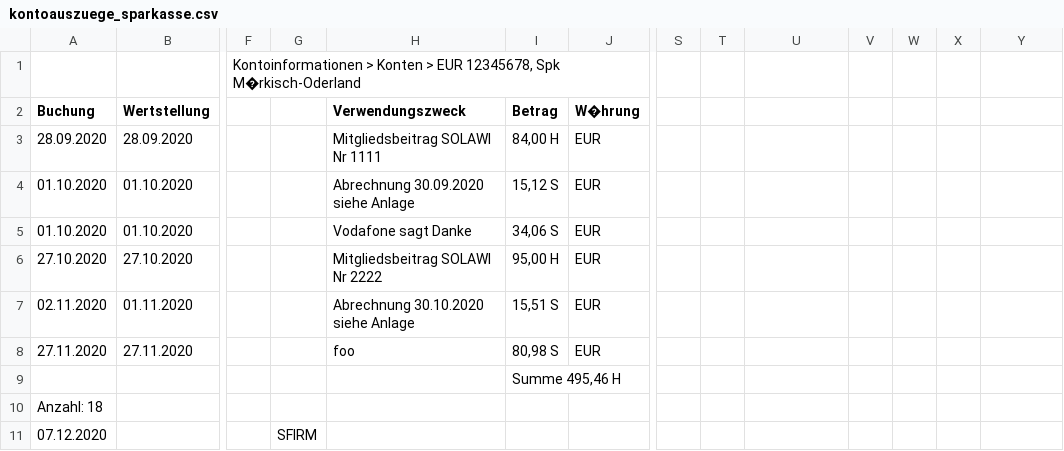
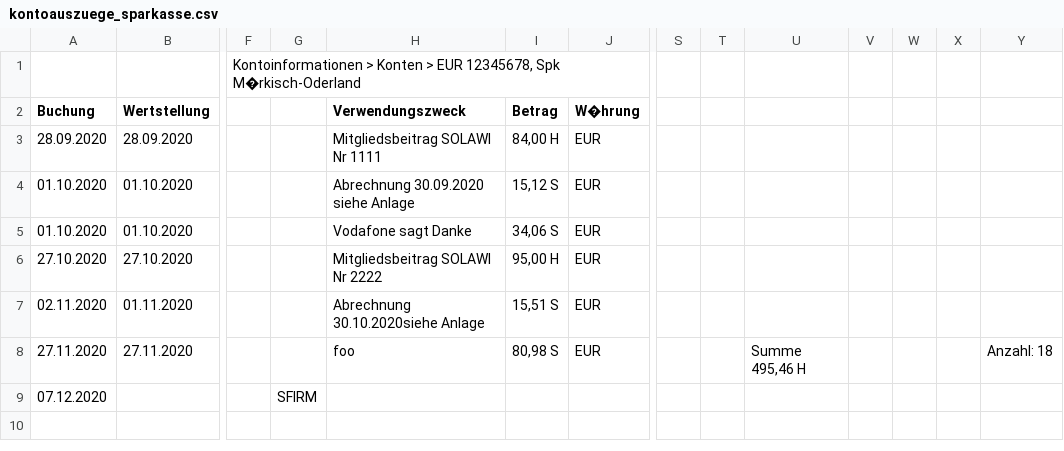
Before and after one commit to SoLaDi/soladi, a CSV file: resources/kontoauszuege_sparkasse.csv, drawn as a sheet; only a part is shown, gaps mark what is left out; rows hold the shown columns only; ↵ is a line break in a cell; the diff names each change by its address in the sheet, - before the commit and + after, or states it on an @@ line.

```diff
--- a/resources/kontoauszuege_sparkasse.csv
+++ b/resources/kontoauszuege_sparkasse.csv
-H4 (Verwendungszweck): Abrechnung 30.09.2020 ↵ siehe Anlage
+H4 (Verwendungszweck): Abrechnung 30.09.2020 siehe Anlage
-H7 (Verwendungszweck): Abrechnung 30.10.2020 ↵ siehe Anlage
+H7 (Verwendungszweck): Abrechnung 30.10.2020siehe Anlage
-U8: (empty)
+U8: Summe 495,46 H
-Y8: (empty)
+Y8: Anzahl: 18
-row 9:  |  |  |  |  | Summe 495,46 H
-row 10: Anzahl: 18
```
Also changed, not shown: 6 other files.
